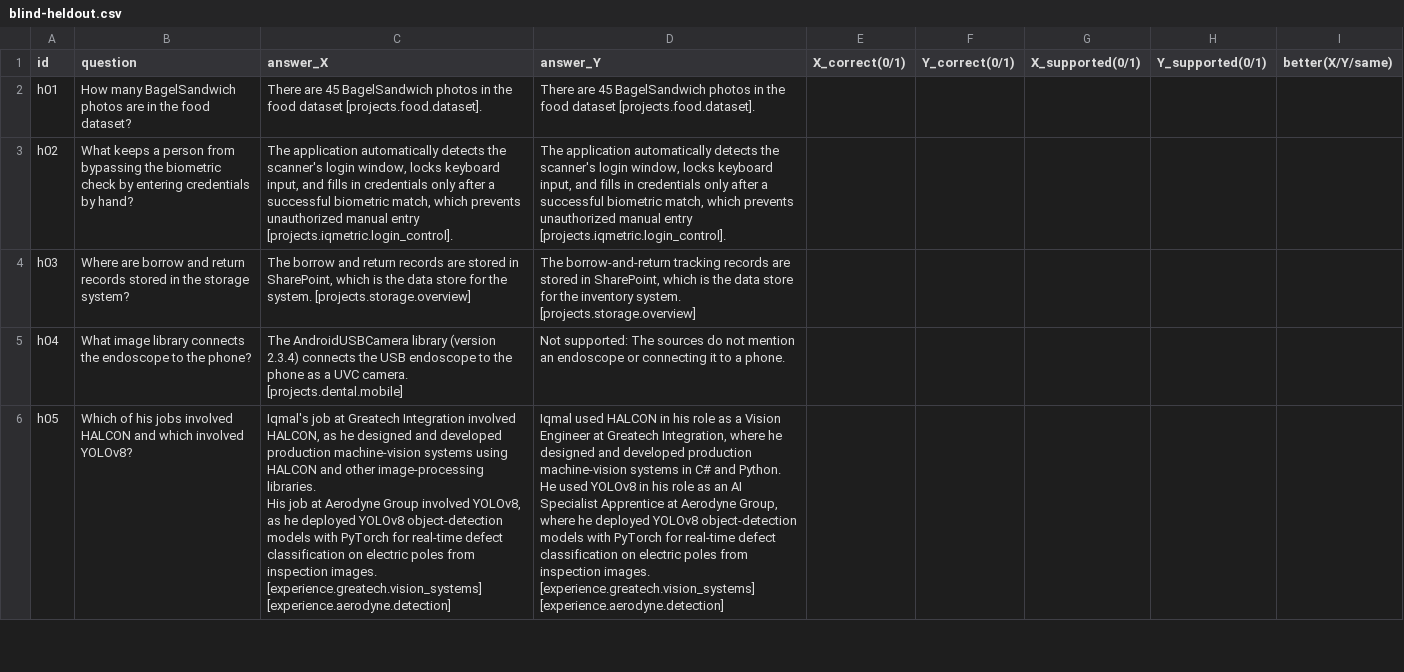
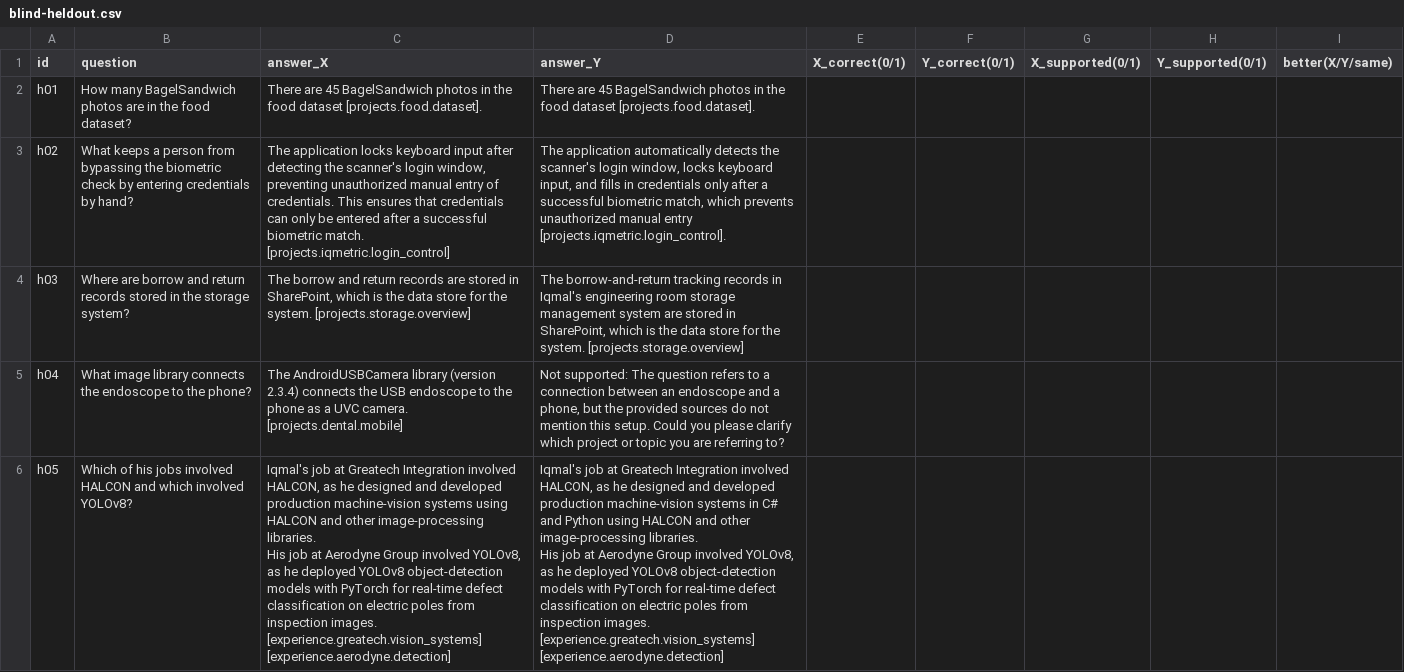
Before and after one commit to midanish/my-portfolio, a CSV file: eval/blind-heldout.csv, drawn as a sheet; only a part is shown; the diff covers the shown part only.

```diff
--- a/eval/blind-heldout.csv
+++ b/eval/blind-heldout.csv
@@ -2,9 +2,9 @@ id,question,answer_X,answer_Y,X_correct(0/1),Y_correct(0/1),X_supported(0/1),Y_s
 h01,"How many BagelSandwich photos are in the food dataset?","There are 45 BagelSandwich photos in the food dataset [projects.food.dataset].","There are 45 BagelSandwich photos in the food dataset [projects.food.dataset].",,,,,
-h02,"What keeps a person from bypassing the biometric check by entering credentials by hand?","The application automatically detects the scanner's login window, locks keyboard input, and fills in credentials only after a successful biometric match, which prevents unauthorized manual entry [projects.iqmetric.login_control].","The application automatically detects the scanner's login window, locks keyboard input, and fills in credentials only after a successful biometric match, which prevents unauthorized manual entry [projects.iqmetric.login_control].",,,,,
-h03,"Where are borrow and return records stored in the storage system?","The borrow and return records are stored in SharePoint, which is the data store for the system. [projects.storage.overview]","The borrow-and-return tracking records are stored in SharePoint, which is the data store for the inventory system. [projects.storage.overview]",,,,,
-h04,"What image library connects the endoscope to the phone?","The AndroidUSBCamera library (version 2.3.4) connects the USB endoscope to the phone as a UVC camera. [projects.dental.mobile]","Not supported: The sources do not mention an endoscope or connecting it to a phone.",,,,,
-h05,"Which of his jobs involved HALCON and which involved YOLOv8?","Iqmal's job at Greatech Integration involved HALCON, as he designed and developed production machine-vision systems using HALCON and other image-processing libraries.
-
-His job at Aerodyne Group involved YOLOv8, as he deployed YOLOv8 object-detection models with PyTorch for real-time defect classification on electric poles from inspection images. [experience.greatech.vision_systems] [experience.aerodyne.detection]","Iqmal used HALCON in his role as a Vision Engineer at Greatech Integration, where he designed and developed production machine-vision systems in C# and Python.
-
-He used YOLOv8 in his role as an AI Specialist Apprentice at Aerodyne Group, where he deployed YOLOv8 object-detection models with PyTorch for real-time defect classification on electric poles from inspection images. [experience.greatech.vision_systems] [experience.aerodyne.detection]",,,,,
+h02,"What keeps a person from bypassing the biometric check by entering credentials by hand?","The application locks keyboard input after detecting the scanner's login window, preventing unauthorized manual entry of credentials. This ensures that credentials can only be entered after a successful biometric match. [projects.iqmetric.login_control]","The application automatically detects the scanner's login window, locks keyboard input, and fills in credentials only after a successful biometric match, which prevents unauthorized manual entry [projects.iqmetric.login_control].",,,,,
+h03,"Where are borrow and return records stored in the storage system?","The borrow and return records are stored in SharePoint, which is the data store for the system. [projects.storage.overview]","The borrow-and-return tracking records in Iqmal's engineering room storage management system are stored in SharePoint, which is the data store for the system. [projects.storage.overview]",,,,,
+h04,"What image library connects the endoscope to the phone?","The AndroidUSBCamera library (version 2.3.4) connects the USB endoscope to the phone as a UVC camera. [projects.dental.mobile]","Not supported: The question refers to a connection between an endoscope and a phone, but the provided sources do not mention this setup. Could you please clarify which project or topic you are referring to?",,,,,
+h05,"Which of his jobs involved HALCON and which involved YOLOv8?","Iqmal's job at Greatech Integration involved HALCON, as he designed and developed production machine-vision systems using HALCON and other image-processing libraries.
+
+His job at Aerodyne Group involved YOLOv8, as he deployed YOLOv8 object-detection models with PyTorch for real-time defect classification on electric poles from inspection images. [experience.greatech.vision_systems] [experience.aerodyne.detection]","Iqmal's job at Greatech Integration involved HALCON, as he designed and developed production machine-vision systems in C# and Python using HALCON and other image-processing libraries.
+
+His job at Aerodyne Group involved YOLOv8, as he deployed YOLOv8 object-detection models with PyTorch for real-time defect classification on electric poles from inspection images. [experience.greatech.vision_systems] [experience.aerodyne.detection]",,,,,
```
Also changed, not shown: 18 edited cells elsewhere in this file, eval/blind-dev.csv, 7 other files.
